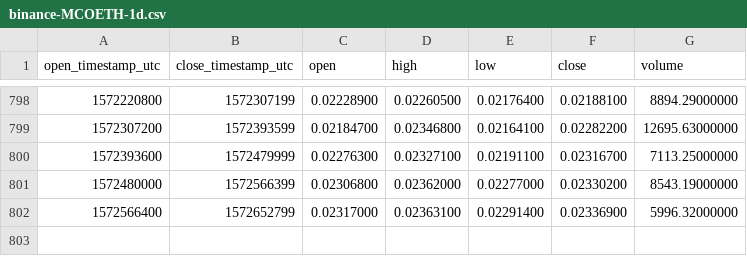
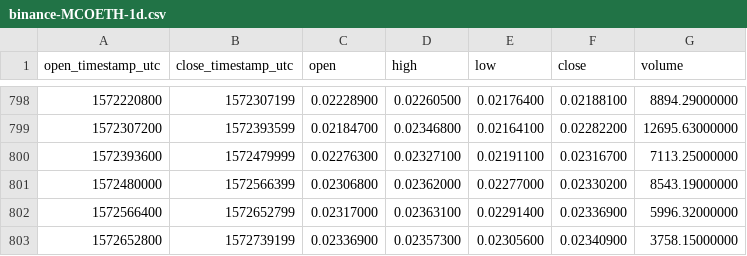
Before and after one commit to cryptobigbro/binance-MCOETH, a CSV file: binance-MCOETH-1d.csv, drawn as a sheet; only a part is shown, gaps mark what is left out.

Commit message:
Update OHLCV data.

```diff
--- a/binance-MCOETH-1d.csv
+++ b/binance-MCOETH-1d.csv
@@ -802 +802,2 @@ open_timestamp_utc,close_timestamp_utc,open,high,low,close,volume
 1572566400,1572652799,0.02317000,0.02363100,0.02291400,0.02336900,5996.32000000
+1572652800,1572739199,0.02336900,0.02357300,0.02305600,0.02340900,3758.15000000
```
Also changed, not shown: 1 other file.
